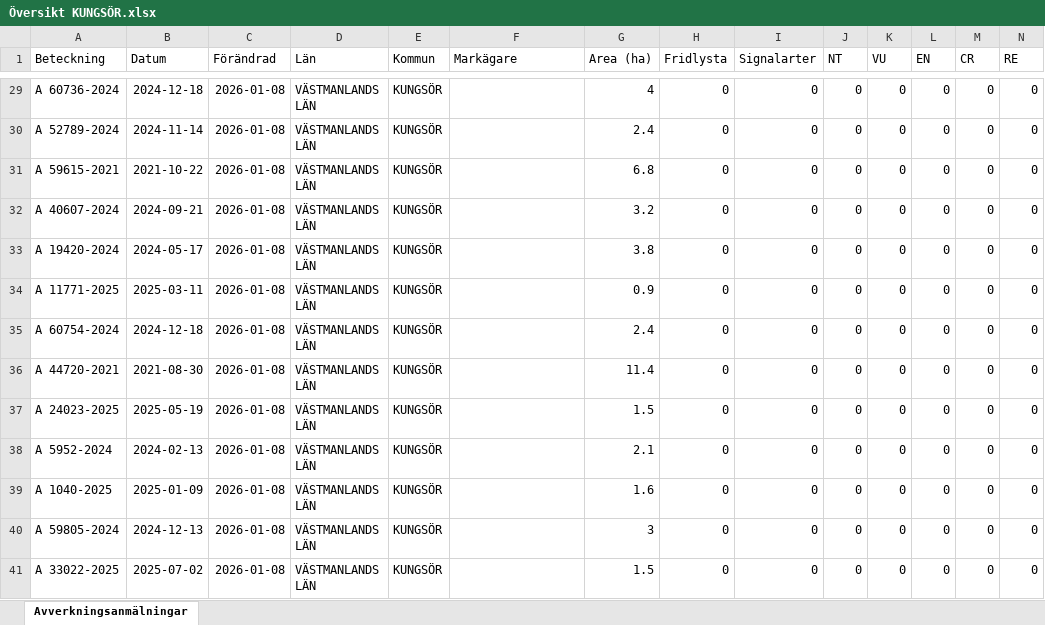
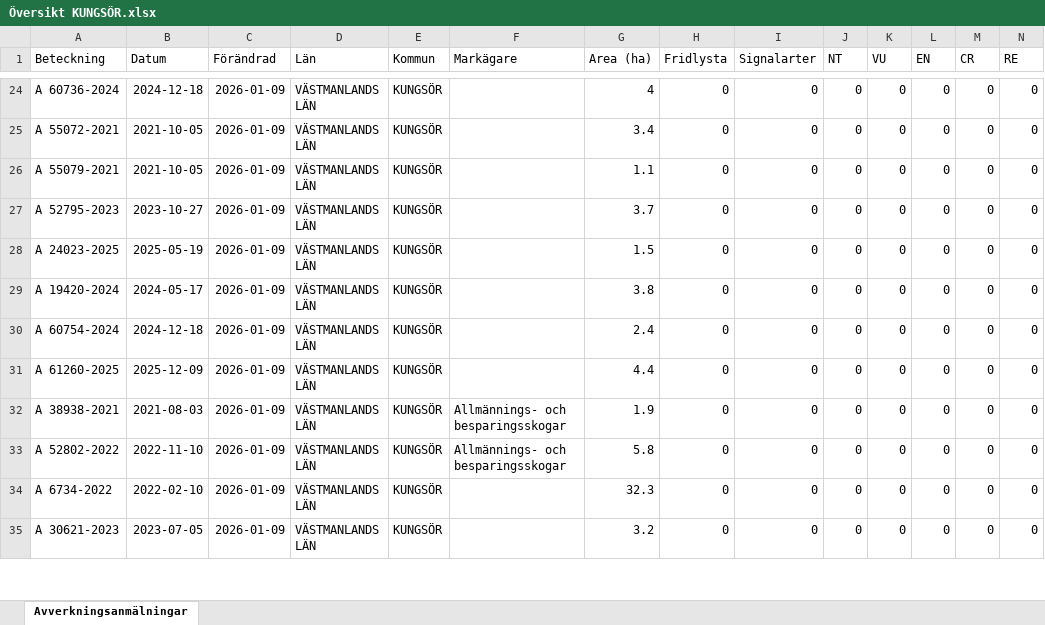
Before and after one commit to klasma/Logging_1960, an Excel workbook: Översikt KUNGSÖR.xlsx, sheet Avverkningsanmälningar, drawn as a sheet; only a part is shown, gaps mark what is left out; values as stored, in another font and other column widths than the file's, no borders; removed rows and columns are numbered as before the commit, all else as after; rows hold the shown columns only; the diff covers the shown part only; the diff names each change by its address in the sheet, - before the commit and + after, or states it on an @@ line.

```diff
--- a/Översikt KUNGSÖR.xlsx (sheet Avverkningsanmälningar)
+++ b/Översikt KUNGSÖR.xlsx (sheet Avverkningsanmälningar)
-C24:C26 (Förändrad): 2026-01-08
+C24:C26 (Förändrad): 2026-01-09
-A25 (Beteckning): A 52789-2024
+A25 (Beteckning): A 55072-2021
-B25 (Datum): 2024-11-14
+B25 (Datum): 2021-10-05
-G25 (Area (ha)): 2.4
+G25 (Area (ha)): 3.4
-A26 (Beteckning): A 59615-2021
+A26 (Beteckning): A 55079-2021
-B26 (Datum): 2021-10-22
+B26 (Datum): 2021-10-05
-G26 (Area (ha)): 6.8
+G26 (Area (ha)): 1.1
+row 27: A 52795-2023 | 2023-10-27 | 2026-01-09 | VÄSTMANLANDS LÄN | KUNGSÖR |  | 3.7 | 0 | 0 | 0 | 0 | 0 | 0 | 0
-A28 (Beteckning): A 40607-2024
+A28 (Beteckning): A 24023-2025
-B28 (Datum): 2024-09-21
+B28 (Datum): 2025-05-19
-C28:C29 (Förändrad): 2026-01-08
+C28:C29 (Förändrad): 2026-01-09
-G28 (Area (ha)): 3.2
+G28 (Area (ha)): 1.5
-row 34: A 11771-2025 | 2025-03-11 | 2026-01-08 | VÄSTMANLANDS LÄN | KUNGSÖR |  | 0.9 | 0 | 0 | 0 | 0 | 0 | 0 | 0
-C30 (Förändrad): 2026-01-08
+C30 (Förändrad): 2026-01-09
-row 36: A 44720-2021 | 2021-08-30 | 2026-01-08 | VÄSTMANLANDS LÄN | KUNGSÖR |  | 11.4 | 0 | 0 | 0 | 0 | 0 | 0 | 0
-A31 (Beteckning): A 24023-2025
+A31 (Beteckning): A 61260-2025
-B31 (Datum): 2025-05-19
+B31 (Datum): 2025-12-09
-C31:C35 (Förändrad): 2026-01-08
+C31:C35 (Förändrad): 2026-01-09
-G31 (Area (ha)): 1.5
+G31 (Area (ha)): 4.4
-A32 (Beteckning): A 5952-2024
+A32 (Beteckning): A 38938-2021
-B32 (Datum): 2024-02-13
+B32 (Datum): 2021-08-03
-F32:F33 (Markägare): (empty)
+F32:F33 (Markägare): Allmännings- och besparingsskogar
-G32 (Area (ha)): 2.1
+G32 (Area (ha)): 1.9
-A33 (Beteckning): A 1040-2025
+A33 (Beteckning): A 52802-2022
-B33 (Datum): 2025-01-09
+B33 (Datum): 2022-11-10
-G33 (Area (ha)): 1.6
+G33 (Area (ha)): 5.8
-A34 (Beteckning): A 59805-2024
+A34 (Beteckning): A 6734-2022
-B34 (Datum): 2024-12-13
+B34 (Datum): 2022-02-10
-G34 (Area (ha)): 3
+G34 (Area (ha)): 32.3
-A35 (Beteckning): A 33022-2025
+A35 (Beteckning): A 30621-2023
-B35 (Datum): 2025-07-02
+B35 (Datum): 2023-07-05
-G35 (Area (ha)): 1.5
+G35 (Area (ha)): 3.2
```
Also changed, not shown: 8 added rows, 7 removed rows and 170 edited cells elsewhere in this sheet, artfynd/A 31706-2025 artfynd.xlsx, artfynd/A 53870-2022 artfynd.xlsx, 39 other files.
